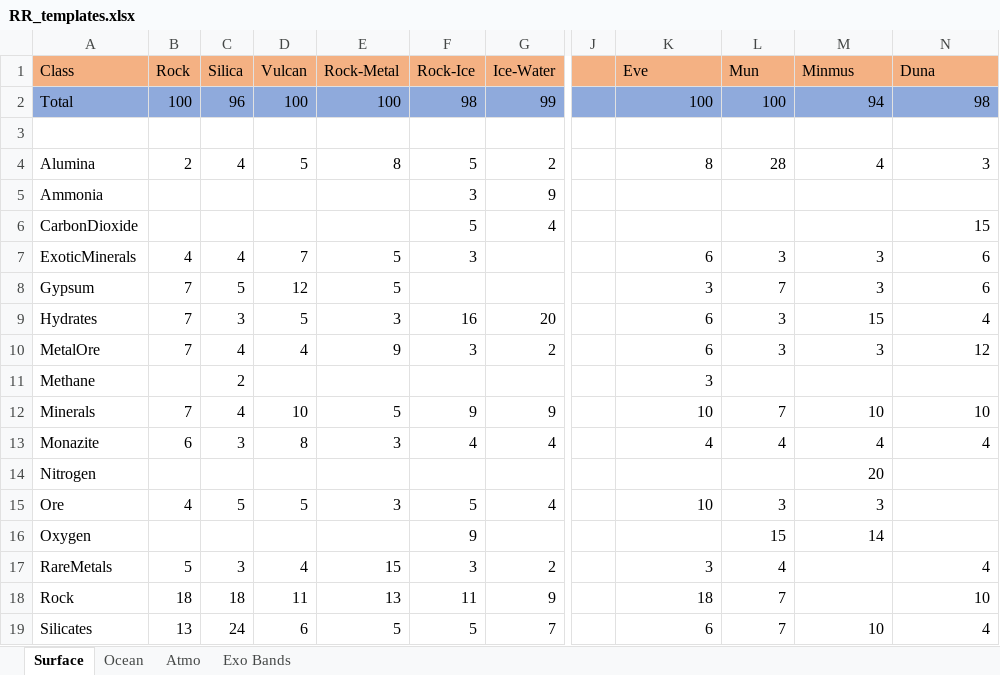
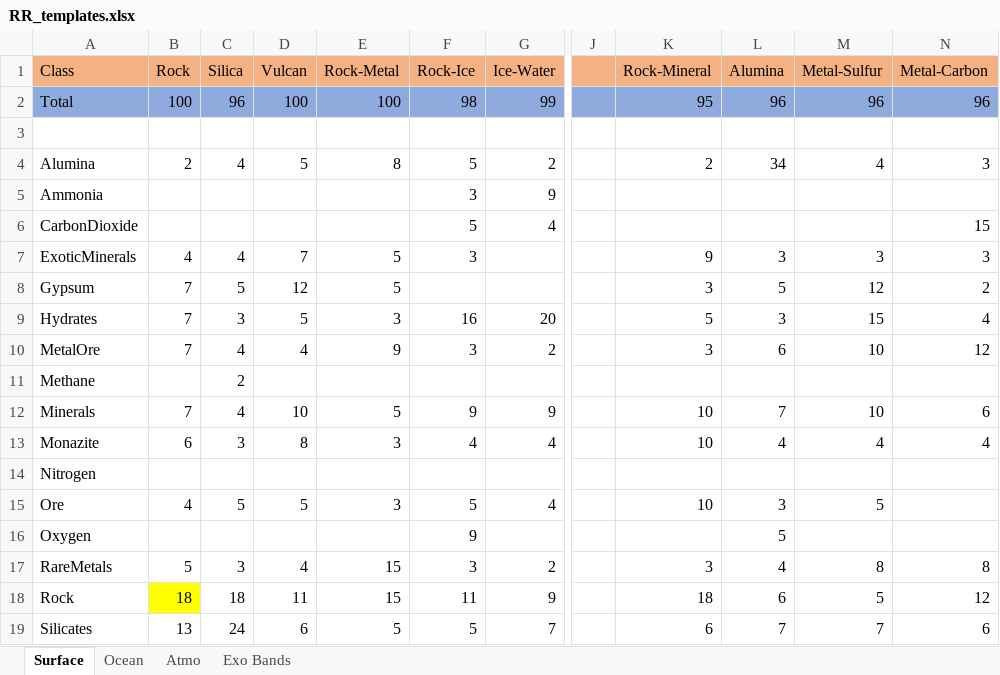
Before and after one commit to JadeOfMaar/RationalResources, an Excel workbook: RR_templates.xlsx, sheet Surface, drawn as a sheet; only a part is shown, gaps mark what is left out; values as stored, in another font and other column widths than the file's, no borders; the diff covers the shown part only; the diff names each change by its address in the sheet, - before the commit and + after, or states it on an @@ line.

```diff
--- a/RR_templates.xlsx (sheet Surface)
+++ b/RR_templates.xlsx (sheet Surface)
-K1: Eve
+K1: Rock-Mineral
-L1: Mun
+L1: Alumina
-M1: Minmus
+M1: Metal-Sulfur
-N1: Duna
+N1: Metal-Carbon
-K2 (Rock-Mineral): 100
+K2 (Rock-Mineral): 95
-L2 (Alumina): 100
+L2 (Alumina): 96
-M2 (Metal-Sulfur): 94
+M2 (Metal-Sulfur): 96
-N2 (Metal-Carbon): 98
+N2 (Metal-Carbon): 96
-K4 (Rock-Mineral): 8
+K4 (Rock-Mineral): 2
-L4 (Alumina): 28
+L4 (Alumina): 34
-K7 (Rock-Mineral): 6
+K7 (Rock-Mineral): 9
-N7 (Metal-Carbon): 6
+N7 (Metal-Carbon): 3
-L8 (Alumina): 7
+L8 (Alumina): 5
-M8 (Metal-Sulfur): 3
+M8 (Metal-Sulfur): 12
-N8 (Metal-Carbon): 6
+N8 (Metal-Carbon): 2
-K9 (Rock-Mineral): 6
+K9 (Rock-Mineral): 5
-K10 (Rock-Mineral): 6
+K10 (Rock-Mineral): 3
-L10 (Alumina): 3
+L10 (Alumina): 6
-M10 (Metal-Sulfur): 3
+M10 (Metal-Sulfur): 10
-K11 (Rock-Mineral): 3
+K11 (Rock-Mineral): (empty)
-N12 (Metal-Carbon): 10
+N12 (Metal-Carbon): 6
-K13 (Rock-Mineral): 4
+K13 (Rock-Mineral): 10
-M14 (Metal-Sulfur): 20
+M14 (Metal-Sulfur): (empty)
-M15 (Metal-Sulfur): 3
+M15 (Metal-Sulfur): 5
-L16 (Alumina): 15
+L16 (Alumina): 5
-M16 (Metal-Sulfur): 14
+M16 (Metal-Sulfur): (empty)
-M17 (Metal-Sulfur): (empty)
+M17 (Metal-Sulfur): 8
-N17 (Metal-Carbon): 4
+N17 (Metal-Carbon): 8
-B18 fill: none
+B18 fill: #FFFF00
-E18 (Rock-Metal): 13
+E18 (Rock-Metal): 15
-L18 (Alumina): 7
+L18 (Alumina): 6
-M18 (Metal-Sulfur): (empty)
+M18 (Metal-Sulfur): 5
-N18 (Metal-Carbon): 10
+N18 (Metal-Carbon): 12
-M19 (Metal-Sulfur): 10
+M19 (Metal-Sulfur): 7
-N19 (Metal-Carbon): 4
+N19 (Metal-Carbon): 6
```
Also changed, not shown: 7 edited cells elsewhere in this sheet, sheet Atmo, sheet Ocean, formulas that keep their value, 28 other files.
